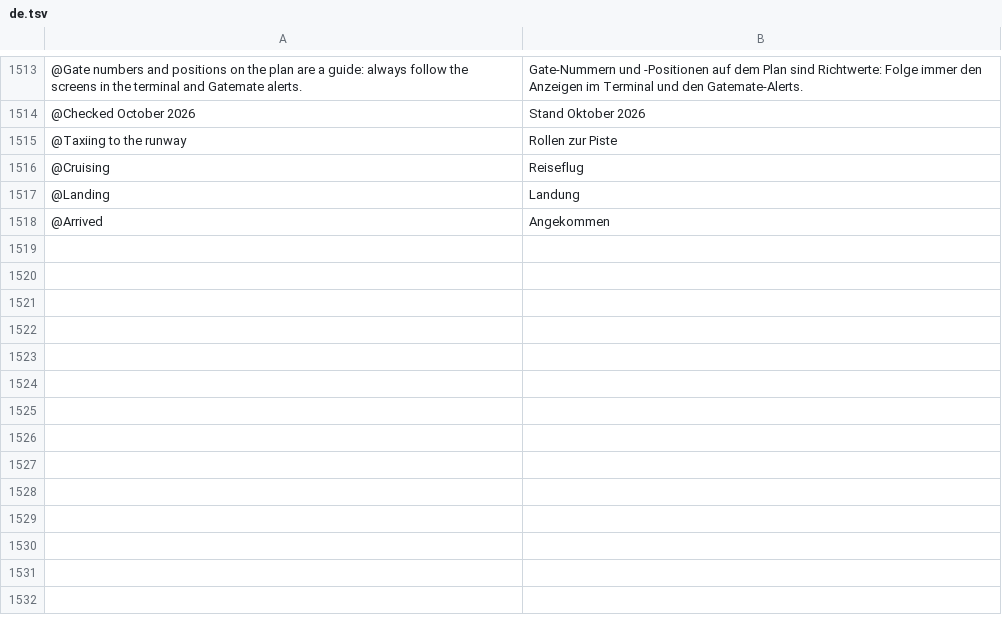
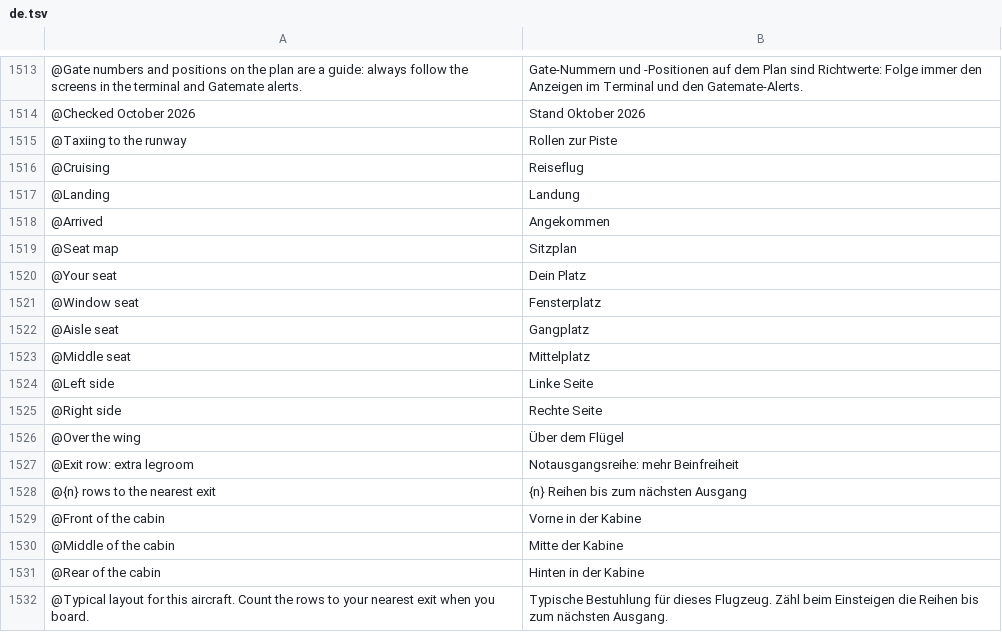
Before and after one commit to Yaniselu/gatemate, a TSV file: i18n-src/de.tsv, drawn as a sheet; only a part is shown, gaps mark what is left out; the diff names each change by its address in the sheet, - before the commit and + after, or states it on an @@ line.

```diff
--- a/i18n-src/de.tsv
+++ b/i18n-src/de.tsv
+row 1519: @Seat map | Sitzplan
+row 1520: @Your seat | Dein Platz
+row 1521: @Window seat | Fensterplatz
+row 1522: @Aisle seat | Gangplatz
+row 1523: @Middle seat | Mittelplatz
+row 1524: @Left side | Linke Seite
+row 1525: @Right side | Rechte Seite
+row 1526: @Over the wing | Über dem Flügel
+row 1527: @Exit row: extra legroom | Notausgangsreihe: mehr Beinfreiheit
+row 1528: @{n} rows to the nearest exit | {n} Reihen bis zum nächsten Ausgang
+row 1529: @Front of the cabin | Vorne in der Kabine
+row 1530: @Middle of the cabin | Mitte der Kabine
+row 1531: @Rear of the cabin | Hinten in der Kabine
+row 1532: @Typical layout for this aircraft. Count the rows to your nearest exit when you board. | Typische Bestuhlung für dieses Flugzeug. Zähl beim Einsteigen die Reihen bis zum nächsten Ausgang.
```
Also changed, not shown: i18n-src/es.tsv, i18n-src/fr.tsv, 10 other files.
